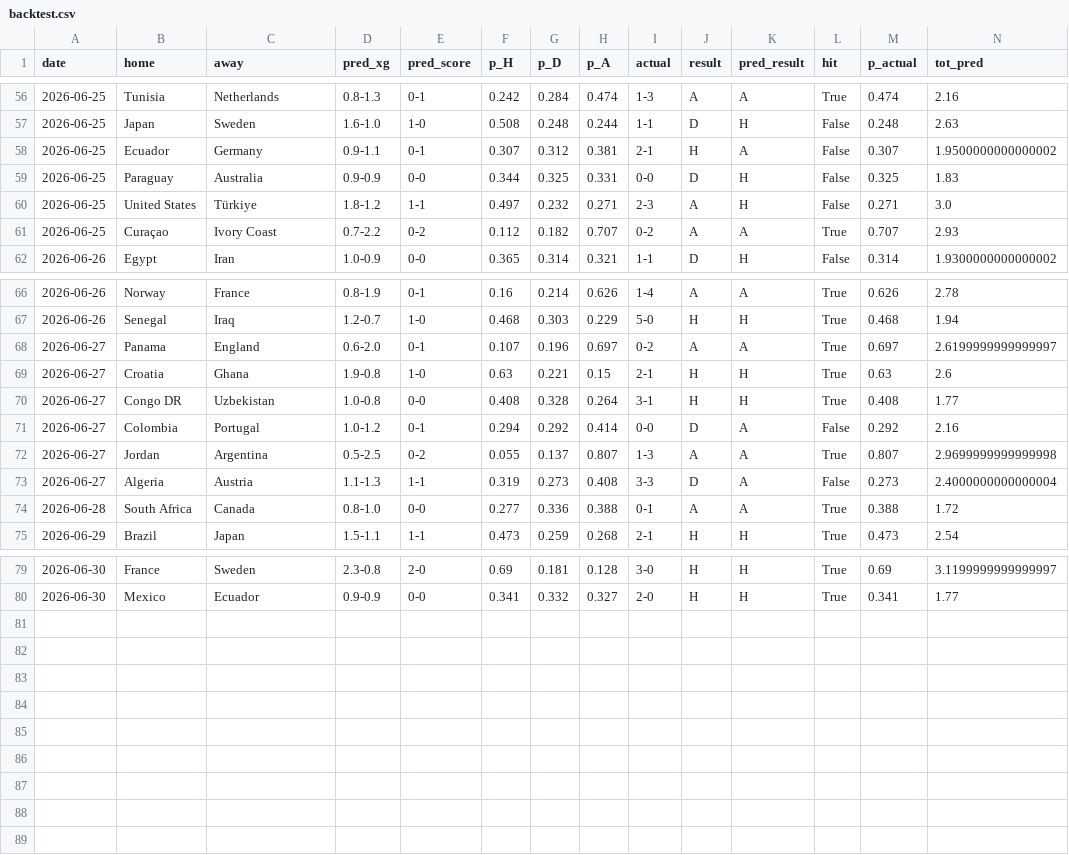
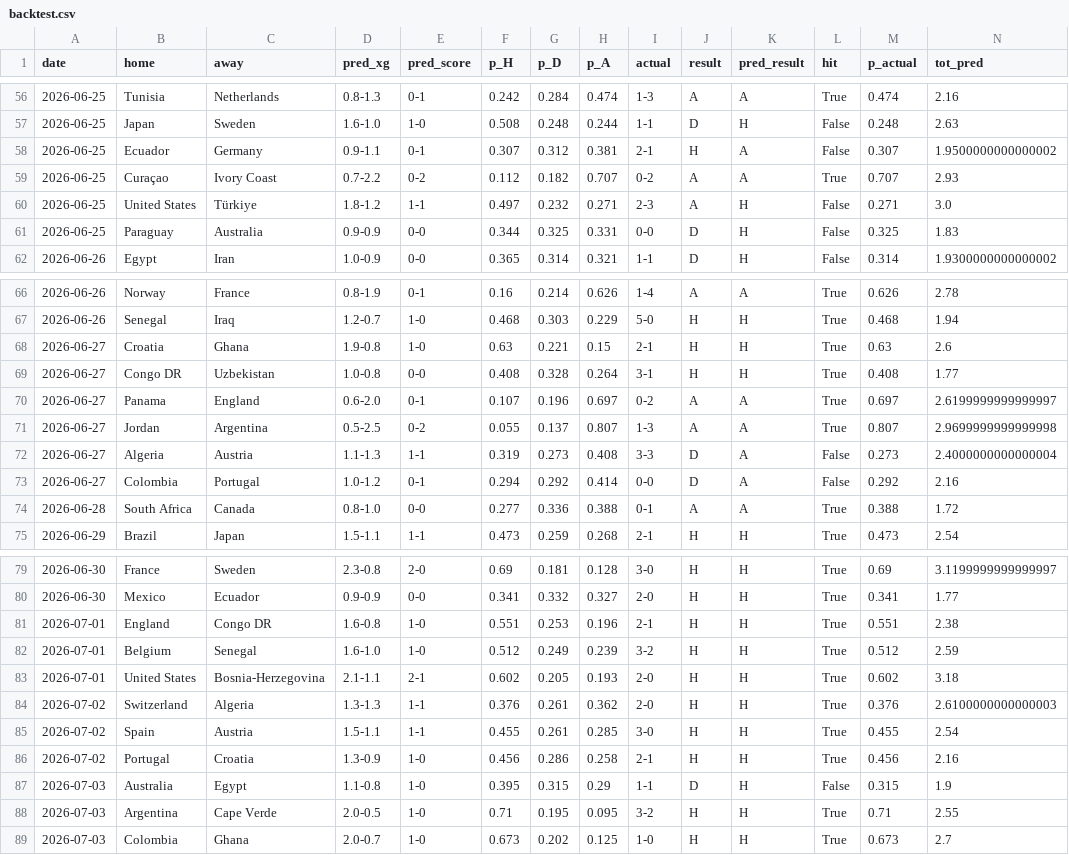
Before and after one commit to mariaob1201/2026wc-analytics, a CSV file: data/processed/backtest.csv, drawn as a sheet; only a part is shown, gaps mark what is left out; rows hold the shown columns only; the diff covers the shown part only; the diff names each change by its address in the sheet, - before the commit and + after, or states it on an @@ line.

```diff
--- a/data/processed/backtest.csv
+++ b/data/processed/backtest.csv
@@ row 61 moved to row 59: 2026-06-25 @@
@@ row 68 moved to row 70: 2026-06-27 @@
@@ row 71 moved to row 73: 2026-06-27 @@
+row 81: 2026-07-01 | England | Congo DR | 1.6-0.8 | 1-0 | 0.551 | 0.253 | 0.196 | 2-1 | H | H | True | 0.551 | 2.38
+row 82: 2026-07-01 | Belgium | Senegal | 1.6-1.0 | 1-0 | 0.512 | 0.249 | 0.239 | 3-2 | H | H | True | 0.512 | 2.59
+row 83: 2026-07-01 | United States | Bosnia-Herzegovina | 2.1-1.1 | 2-1 | 0.602 | 0.205 | 0.193 | 2-0 | H | H | True | 0.602 | 3.18
+row 84: 2026-07-02 | Switzerland | Algeria | 1.3-1.3 | 1-1 | 0.376 | 0.261 | 0.362 | 2-0 | H | H | True | 0.376 | 2.6100000000000003
+row 85: 2026-07-02 | Spain | Austria | 1.5-1.1 | 1-1 | 0.455 | 0.261 | 0.285 | 3-0 | H | H | True | 0.455 | 2.54
+row 86: 2026-07-02 | Portugal | Croatia | 1.3-0.9 | 1-0 | 0.456 | 0.286 | 0.258 | 2-1 | H | H | True | 0.456 | 2.16
+row 87: 2026-07-03 | Australia | Egypt | 1.1-0.8 | 1-0 | 0.395 | 0.315 | 0.29 | 1-1 | D | H | False | 0.315 | 1.9
+row 88: 2026-07-03 | Argentina | Cape Verde | 2.0-0.5 | 1-0 | 0.71 | 0.195 | 0.095 | 3-2 | H | H | True | 0.71 | 2.55
+row 89: 2026-07-03 | Colombia | Ghana | 2.0-0.7 | 1-0 | 0.673 | 0.202 | 0.125 | 1-0 | H | H | True | 0.673 | 2.7
```
Also changed, not shown: 7 moved rows elsewhere in this file, data/processed/champion_timeline.csv, data/processed/live_squads.csv, 20 other files.
